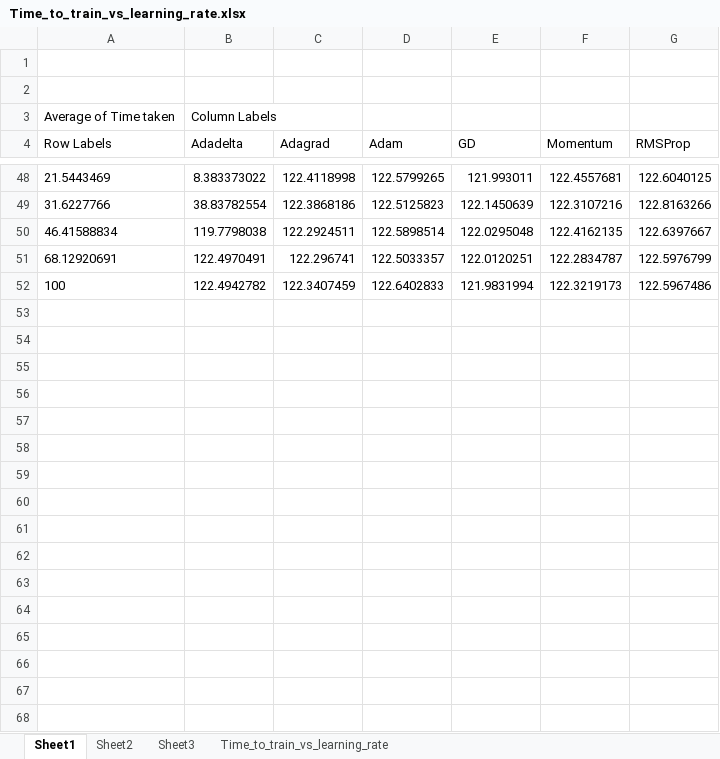
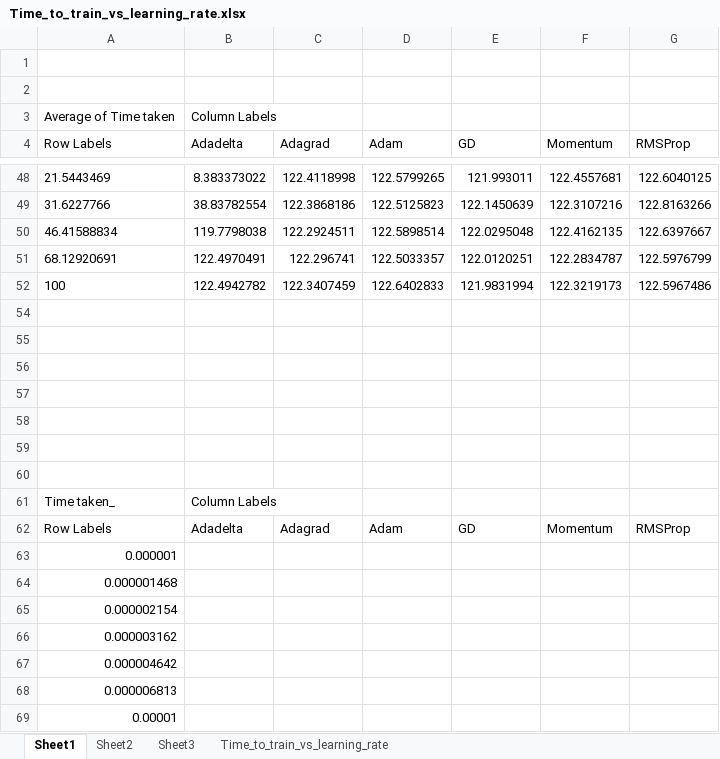
Before and after one commit to Octavian-ai/learning-rates, an Excel workbook: analysis/Time_to_train_vs_learning_rate.xlsx, sheet Sheet1, drawn as a sheet; only a part is shown, gaps mark what is left out; values as stored, in another font and other column widths than the file's, no borders; charts and pictures not drawn; the diff covers the shown part only; the diff names each change by its address in the sheet, - before the commit and + after, or states it on an @@ line.

```diff
--- a/analysis/Time_to_train_vs_learning_rate.xlsx (sheet Sheet1)
+++ b/analysis/Time_to_train_vs_learning_rate.xlsx (sheet Sheet1)
+row 54: (empty)
+row 55: (empty)
+row 56: (empty)
+row 57: (empty)
+row 58: (empty)
+row 59: (empty)
+row 60: (empty)
+row 61: Time taken_ | Column Labels
+row 62: Row Labels | Adadelta | Adagrad | Adam | GD | Momentum | RMSProp
+row 63: 0.000001
+row 64: 0.000001468
+row 65: 0.000002154
+row 66: 0.000003162
+row 67: 0.000004642
+row 68: 0.000006813
+row 69: 0.00001
```
Also changed, not shown: 41 added rows elsewhere in this sheet, hidden cells, charts or pictures, 1 other file.
